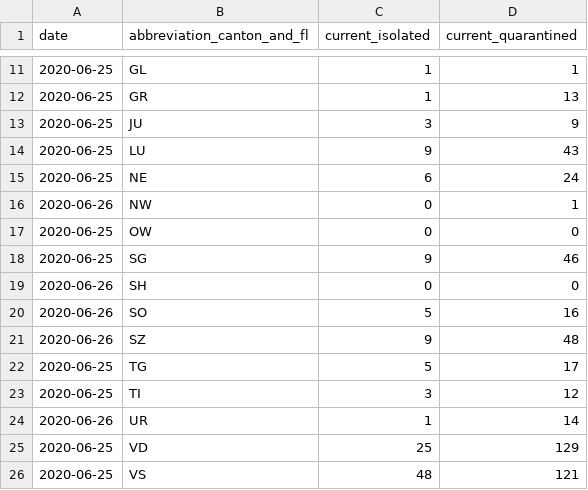
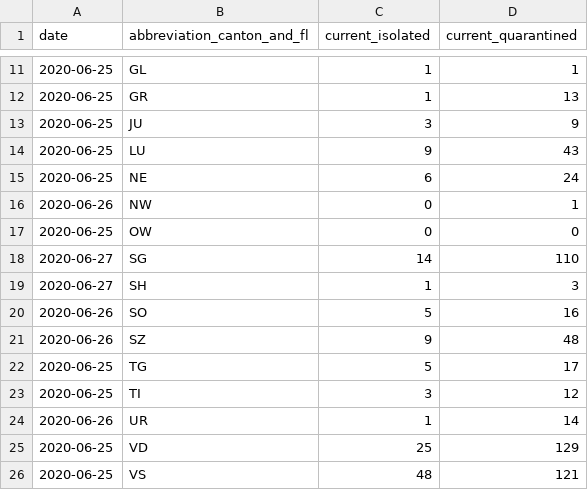
Before and after one commit to rsalzer/COVID_19_AGE, a CSV file: data/current_isolated.csv, drawn as a sheet; only a part is shown, gaps mark what is left out.

```diff
--- a/data/current_isolated.csv
+++ b/data/current_isolated.csv
@@ -17,4 +17,4 @@ date,abbreviation_canton_and_fl,current_isolated,current_quarantined
 2020-06-25,OW,0,0
-2020-06-25,SG,9,46
-2020-06-26,SH,0,0
+2020-06-27,SG,14,110
+2020-06-27,SH,1,3
 2020-06-26,SO,5,16
```
Also changed, not shown: data/allagesdetails.csv, data/casesPerCanton.csv, 4 other files.
